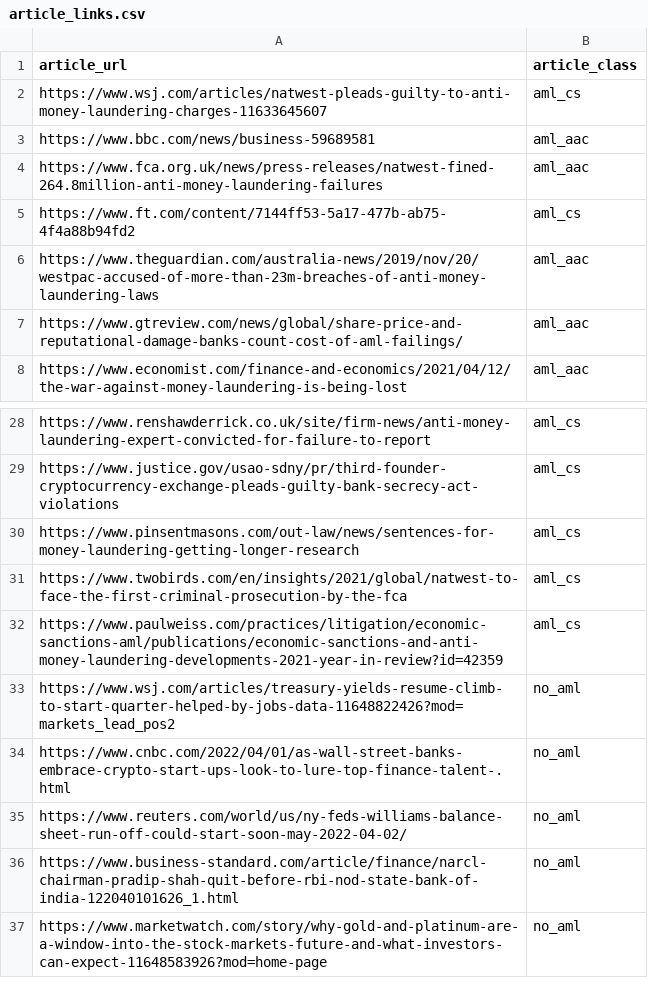
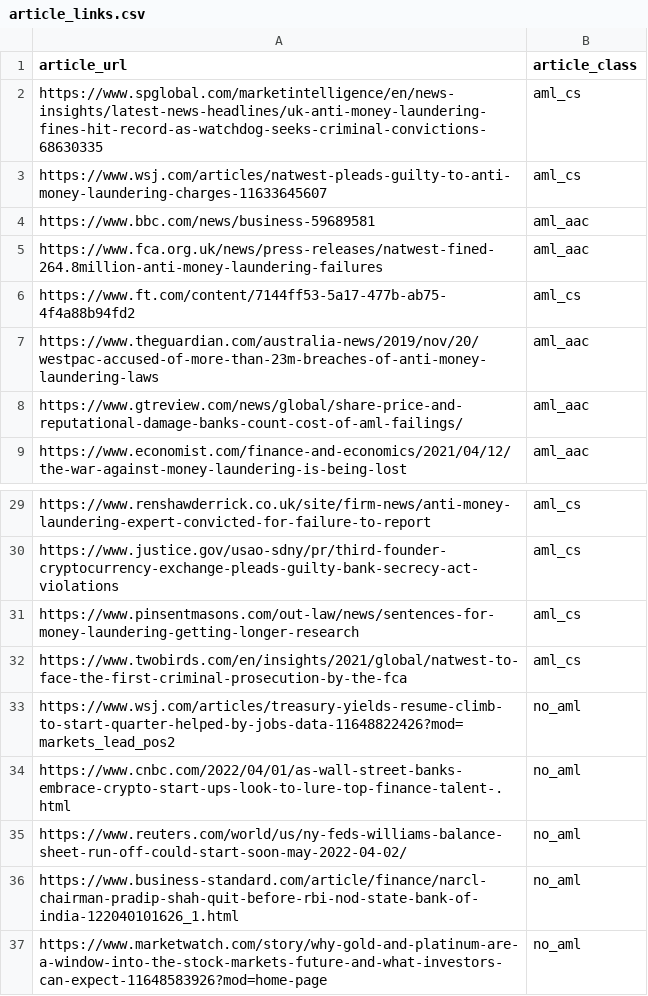
Before and after one commit to TomaszKaleczyc/AML_news_detection, a CSV file: data/article_links.csv, drawn as a sheet; only a part is shown, gaps mark what is left out.

Commit message:
modified data

```diff
--- a/data/article_links.csv
+++ b/data/article_links.csv
@@ -1,2 +1,3 @@
 article_url,article_class
+https://www.spglobal.com/marketintelligence/en/news-insights/latest-news-headlines/uk-anti-money-laundering-fines-hit-record-as-watchdog-seeks-criminal-convictions-68630335,aml_cs
 https://www.wsj.com/articles/natwest-pleads-guilty-to-anti-money-laundering-charges-11633645607,aml_cs
@@ -31,3 +32,2 @@ https://www.pinsentmasons.com/out-law/news/sentences-for-money-laundering-gettin
 https://www.twobirds.com/en/insights/2021/global/natwest-to-face-the-first-criminal-prosecution-by-the-fca,aml_cs
-https://www.paulweiss.com/practices/litigation/economic-sanctions-aml/publications/economic-sanctions-and-anti-money-laundering-developments-2021-year-in-review?id=42359,aml_cs
 https://www.wsj.com/articles/treasury-yields-resume-climb-to-start-quarter-helped-by-jobs-data-11648822426?mod=markets_lead_pos2,no_aml
```
Also changed, not shown: 6 other files.
